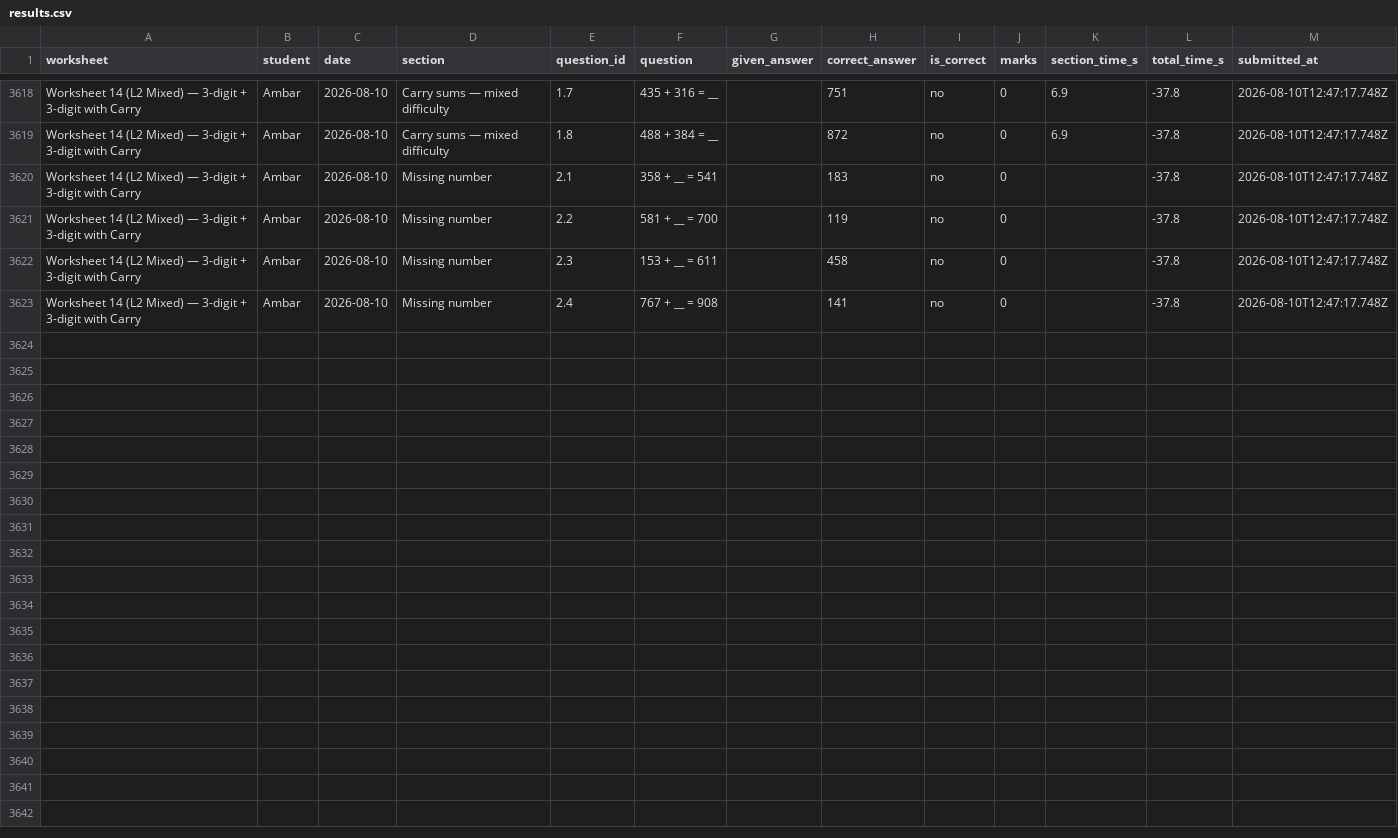
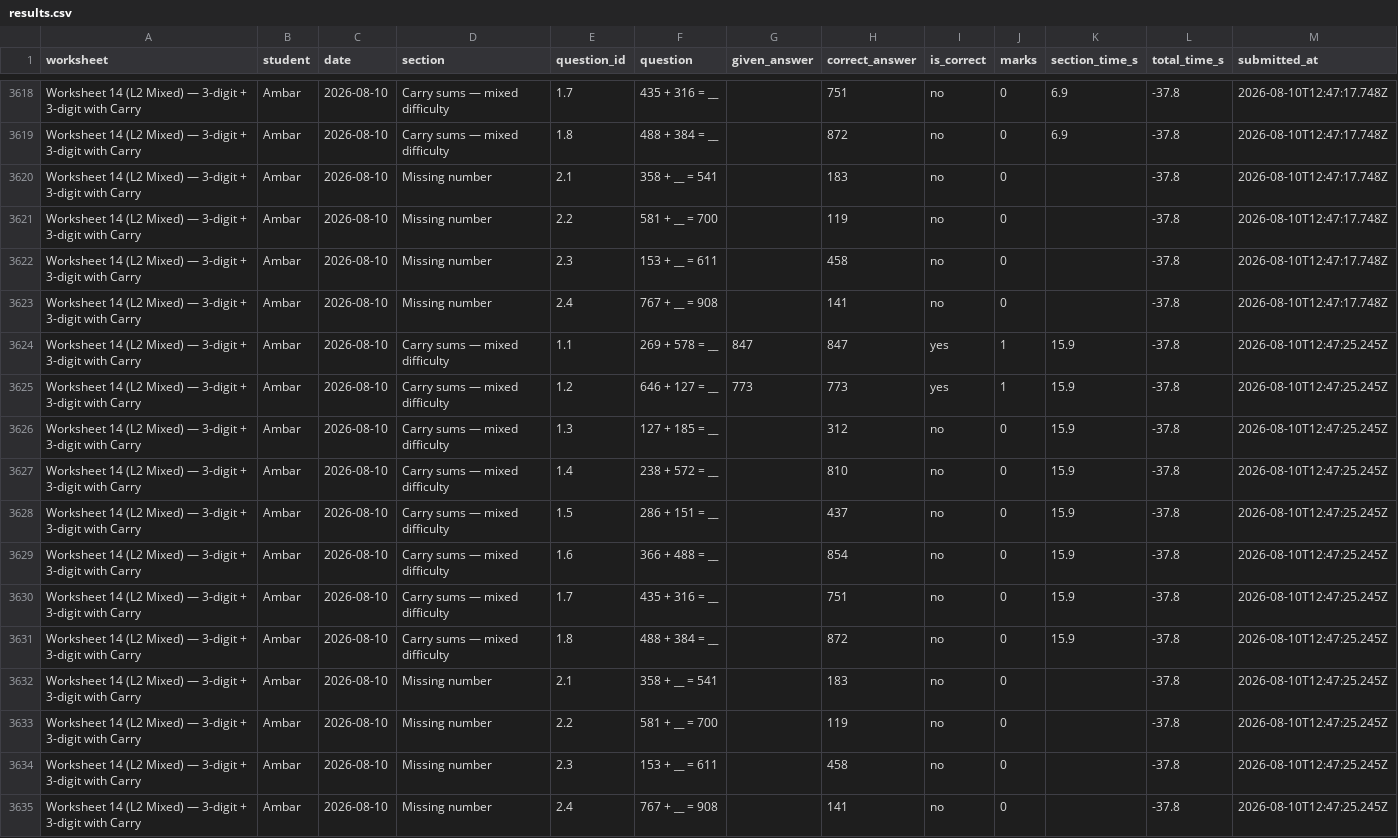
Before and after one commit to guneetkaur/worksheets-bidi, a CSV file: results/results.csv, drawn as a sheet; only a part is shown, gaps mark what is left out; the diff names each change by its address in the sheet, - before the commit and + after, or states it on an @@ line.

Commit message:
results: Worksheet 14 (L2 Mixed) — 3-digit + 3-digit with Carry (2026-08-10)

```diff
--- a/results/results.csv
+++ b/results/results.csv
+row 3624: Worksheet 14 (L2 Mixed) — 3-digit + 3-digit with Carry | Ambar | 2026-08-10 | Carry sums — mixed difficulty | 1.1 | 269 + 578 = __ | 847 | 847 | yes | 1 | 15.9 | -37.8 | 2026-08-10T12:47:25.245Z
+row 3625: Worksheet 14 (L2 Mixed) — 3-digit + 3-digit with Carry | Ambar | 2026-08-10 | Carry sums — mixed difficulty | 1.2 | 646 + 127 = __ | 773 | 773 | yes | 1 | 15.9 | -37.8 | 2026-08-10T12:47:25.245Z
+row 3626: Worksheet 14 (L2 Mixed) — 3-digit + 3-digit with Carry | Ambar | 2026-08-10 | Carry sums — mixed difficulty | 1.3 | 127 + 185 = __ |  | 312 | no | 0 | 15.9 | -37.8 | 2026-08-10T12:47:25.245Z
+row 3627: Worksheet 14 (L2 Mixed) — 3-digit + 3-digit with Carry | Ambar | 2026-08-10 | Carry sums — mixed difficulty | 1.4 | 238 + 572 = __ |  | 810 | no | 0 | 15.9 | -37.8 | 2026-08-10T12:47:25.245Z
+row 3628: Worksheet 14 (L2 Mixed) — 3-digit + 3-digit with Carry | Ambar | 2026-08-10 | Carry sums — mixed difficulty | 1.5 | 286 + 151 = __ |  | 437 | no | 0 | 15.9 | -37.8 | 2026-08-10T12:47:25.245Z
+row 3629: Worksheet 14 (L2 Mixed) — 3-digit + 3-digit with Carry | Ambar | 2026-08-10 | Carry sums — mixed difficulty | 1.6 | 366 + 488 = __ |  | 854 | no | 0 | 15.9 | -37.8 | 2026-08-10T12:47:25.245Z
+row 3630: Worksheet 14 (L2 Mixed) — 3-digit + 3-digit with Carry | Ambar | 2026-08-10 | Carry sums — mixed difficulty | 1.7 | 435 + 316 = __ |  | 751 | no | 0 | 15.9 | -37.8 | 2026-08-10T12:47:25.245Z
+row 3631: Worksheet 14 (L2 Mixed) — 3-digit + 3-digit with Carry | Ambar | 2026-08-10 | Carry sums — mixed difficulty | 1.8 | 488 + 384 = __ |  | 872 | no | 0 | 15.9 | -37.8 | 2026-08-10T12:47:25.245Z
+row 3632: Worksheet 14 (L2 Mixed) — 3-digit + 3-digit with Carry | Ambar | 2026-08-10 | Missing number | 2.1 | 358 + __ = 541 |  | 183 | no | 0 |  | -37.8 | 2026-08-10T12:47:25.245Z
+row 3633: Worksheet 14 (L2 Mixed) — 3-digit + 3-digit with Carry | Ambar | 2026-08-10 | Missing number | 2.2 | 581 + __ = 700 |  | 119 | no | 0 |  | -37.8 | 2026-08-10T12:47:25.245Z
+row 3634: Worksheet 14 (L2 Mixed) — 3-digit + 3-digit with Carry | Ambar | 2026-08-10 | Missing number | 2.3 | 153 + __ = 611 |  | 458 | no | 0 |  | -37.8 | 2026-08-10T12:47:25.245Z
+row 3635: Worksheet 14 (L2 Mixed) — 3-digit + 3-digit with Carry | Ambar | 2026-08-10 | Missing number | 2.4 | 767 + __ = 908 |  | 141 | no | 0 |  | -37.8 | 2026-08-10T12:47:25.245Z
```
